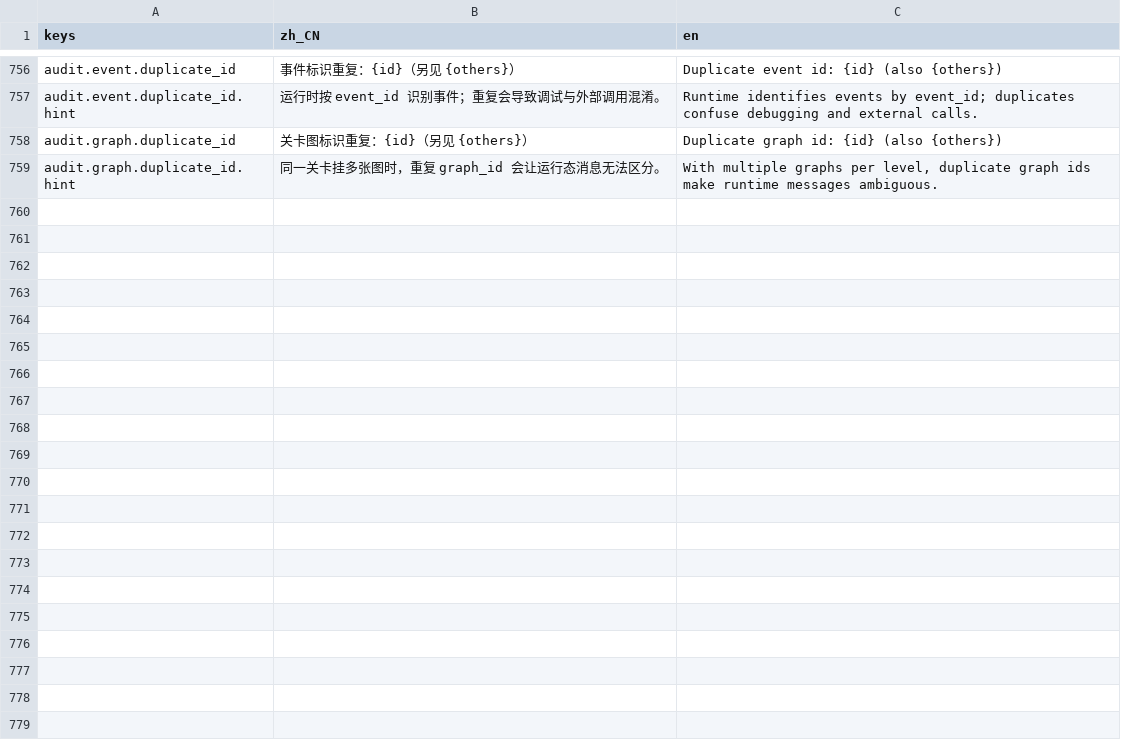
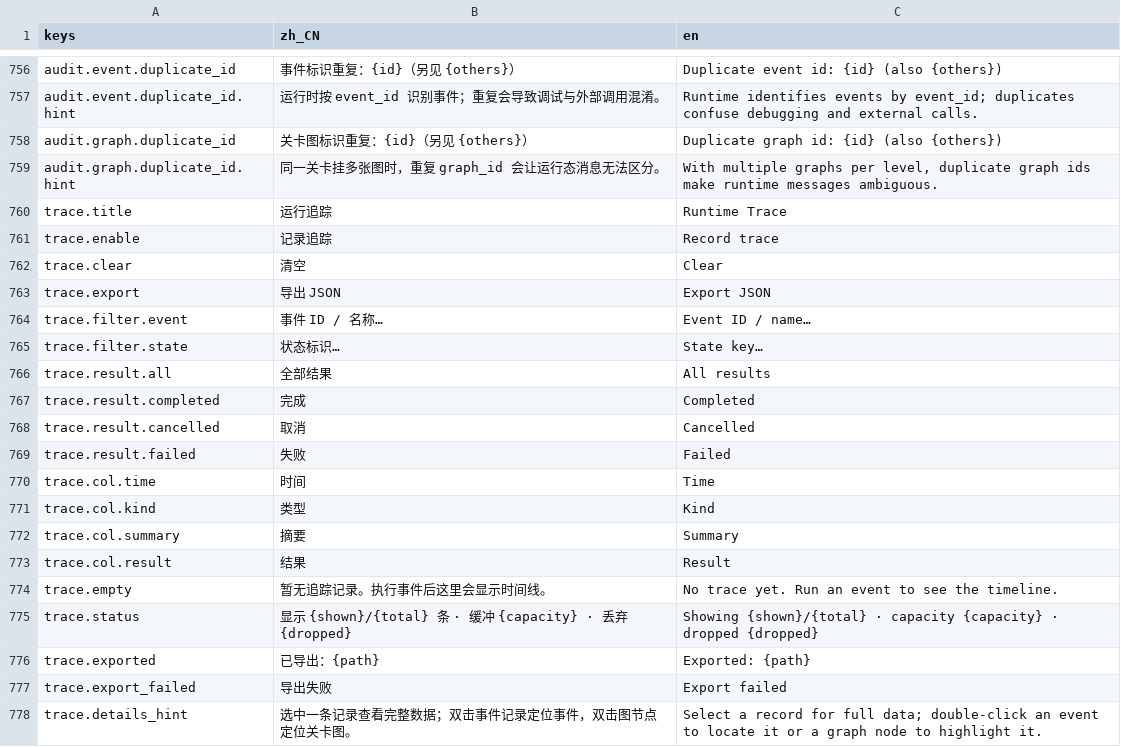
Before and after one commit to elawang49-ui/RPGEVENTSTUDIO-0.2.0, a CSV file: addons/rpgeventstudio/i18n/ui.csv, drawn as a sheet; only a part is shown, gaps mark what is left out; the diff covers the shown part only; the diff names each change by its address in the sheet, - before the commit and + after, or states it on an @@ line.

Commit message:
feat(trace): 统一运行时剧情追踪（事件/页面/指令/条件/状态/图）
- RuntimeTrace 环形缓冲（默认 2000）：event/page/command/condition/state/call/graph
- EventRunner/CmdIf/StateStore/GraphRunner 观察点，不改变执行顺序
- 事件来源（图节点/交互组件/触发区/自动事件）与父子调用关系
- AND/OR 汇合、条件实际值、状态旧值新值、取消/失败原因
- F2 面板新增运行追踪视图：过滤/详情/清空/导出 JSON/双击定位
- StudioDebuggerPlugin 复用现有通道：trace_node/trace_event 定位
- 测试：headless 721、编辑器 169、故障注入 PASS、i18n 800 键
- 真实窗口截图 docs/images/runtime_trace.png、runtime_trace_editor.png
- JSON 样例 docs/qa/2026-10-30/runtime_trace_sample.json

```diff
--- a/addons/rpgeventstudio/i18n/ui.csv
+++ b/addons/rpgeventstudio/i18n/ui.csv
+row 760: trace.title | 运行追踪 | Runtime Trace
+row 761: trace.enable | 记录追踪 | Record trace
+row 762: trace.clear | 清空 | Clear
+row 763: trace.export | 导出 JSON | Export JSON
+row 764: trace.filter.event | 事件 ID / 名称… | Event ID / name…
+row 765: trace.filter.state | 状态标识… | State key…
+row 766: trace.result.all | 全部结果 | All results
+row 767: trace.result.completed | 完成 | Completed
+row 768: trace.result.cancelled | 取消 | Cancelled
+row 769: trace.result.failed | 失败 | Failed
+row 770: trace.col.time | 时间 | Time
+row 771: trace.col.kind | 类型 | Kind
+row 772: trace.col.summary | 摘要 | Summary
+row 773: trace.col.result | 结果 | Result
+row 774: trace.empty | 暂无追踪记录。执行事件后这里会显示时间线。 | No trace yet. Run an event to see the timeline.
+row 775: trace.status | 显示 {shown}/{total} 条 · 缓冲 {capacity} · 丢弃 {dropped} | Showing {shown}/{total} · capacity {capacity} · dropped {dropped}
+row 776: trace.exported | 已导出：{path} | Exported: {path}
+row 777: trace.export_failed | 导出失败 | Export failed
+row 778: trace.details_hint | 选中一条记录查看完整数据；双击事件记录定位事件，双击图节点定位关卡图。 | Select a record for full data; double-click an event to locate it or a graph node to highlight it.
```
Also changed, not shown: 23 added rows elsewhere in this file, 36 other files.
